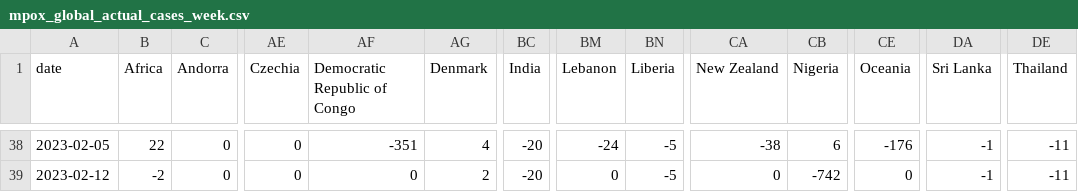
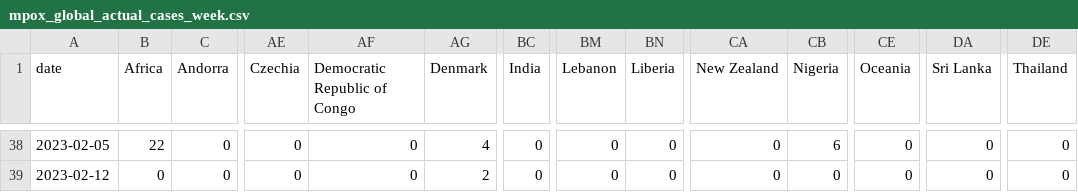
Before and after one commit to NNroc/MpoxPredict, a CSV file: mpox/mpox_data/mpox_global_actual_cases_week.csv, drawn as a sheet; only a part is shown, gaps mark what is left out; the diff covers the shown part only; the diff names each change by its address in the sheet, - before the commit and + after, or states it on an @@ line.

```diff
--- a/mpox/mpox_data/mpox_global_actual_cases_week.csv
+++ b/mpox/mpox_data/mpox_global_actual_cases_week.csv
-AF38 (Democratic Republic of Congo): -351
+AF38 (Democratic Republic of Congo): 0
-BC38:BC39 (India): -20
+BC38:BC39 (India): 0
-BM38 (Lebanon): -24
+BM38 (Lebanon): 0
-BN38:BN39 (Liberia): -5
+BN38:BN39 (Liberia): 0
-CA38 (New Zealand): -38
+CA38 (New Zealand): 0
-CE38 (Oceania): -176
+CE38 (Oceania): 0
-DA38:DA39 (Sri Lanka): -1
+DA38:DA39 (Sri Lanka): 0
-DE38:DE39 (Thailand): -11
+DE38:DE39 (Thailand): 0
-B39 (Africa): -2
+B39 (Africa): 0
-CB39 (Nigeria): -742
+CB39 (Nigeria): 0
```
Also changed, not shown: 41 edited cells elsewhere in this file, 1 other file.
